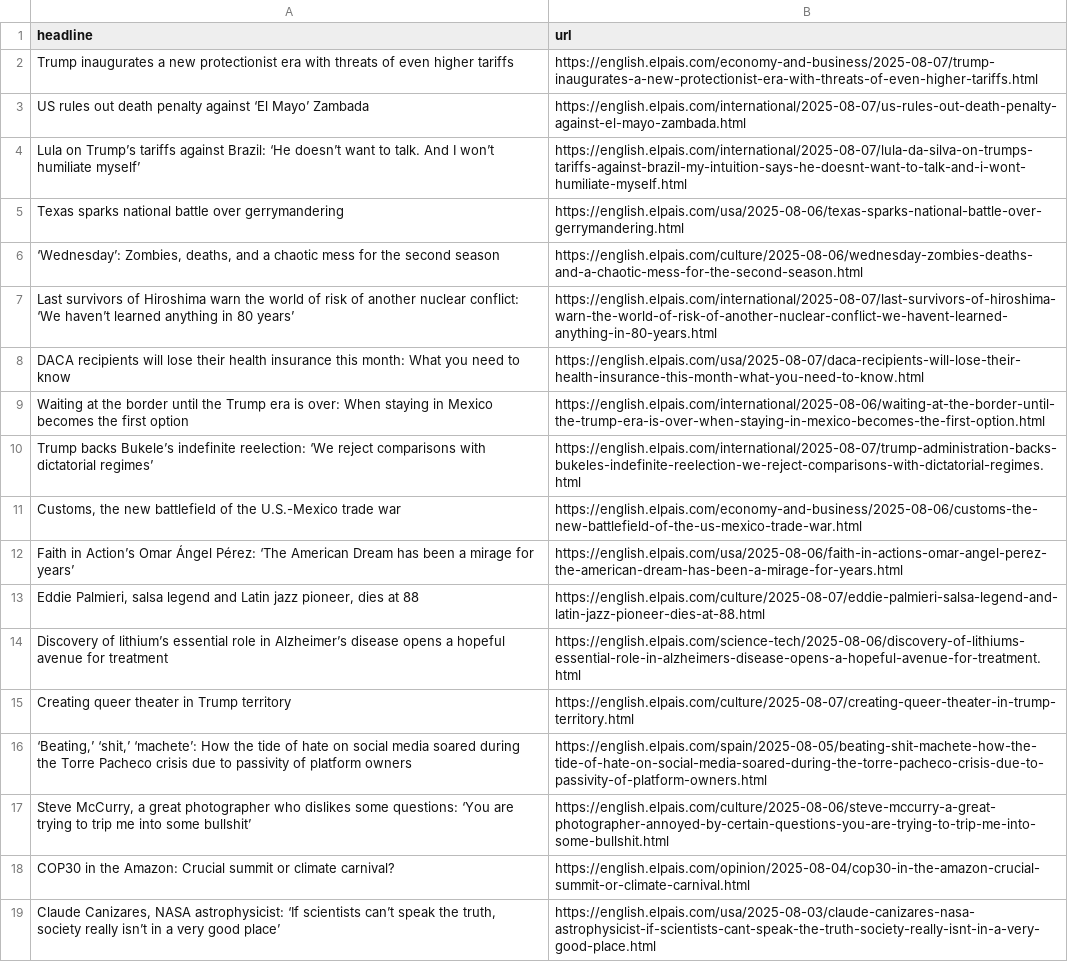
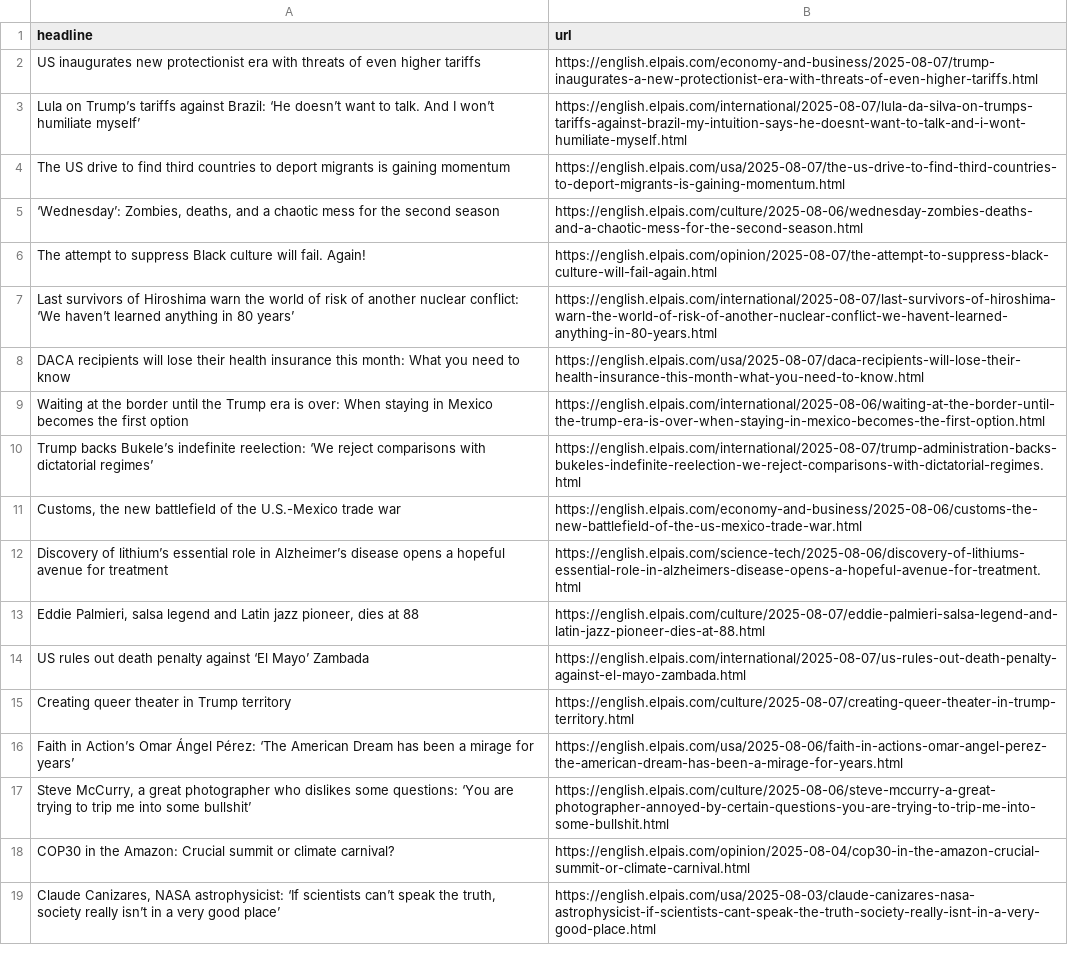
Before and after one commit to JSorrell99/el-pais-autoscraper, a CSV file: headlines.csv, drawn as a sheet; only a part is shown.

```diff
--- a/headlines.csv
+++ b/headlines.csv
@@ -1,7 +1,7 @@
 headline,url
-Trump inaugurates a new protectionist era with threats of even higher tariffs,https://english.elpais.com/economy-and-business/2025-08-07/trump-inaugurates-a-new-protectionist-era-with-threats-of-even-higher-tariffs.html
-US rules out death penalty against ‘El Mayo’ Zambada,https://english.elpais.com/international/2025-08-07/us-rules-out-death-penalty-against-el-mayo-zambada.html
+US inaugurates new protectionist era with threats of even higher tariffs,https://english.elpais.com/economy-and-business/2025-08-07/trump-inaugurates-a-new-protectionist-era-with-threats-of-even-higher-tariffs.html
 Lula on Trump’s tariffs against Brazil: ‘He doesn’t want to talk. And I won’t humiliate myself’,https://english.elpais.com/international/2025-08-07/lula-da-silva-on-trumps-tariffs-against-brazil-my-intuition-says-he-doesnt-want-to-talk-and-i-wont-humiliate-myself.html
-Texas sparks national battle over gerrymandering,https://english.elpais.com/usa/2025-08-06/texas-sparks-national-battle-over-gerrymandering.html
+The US drive to find third countries to deport migrants is gaining momentum,https://english.elpais.com/usa/2025-08-07/the-us-drive-to-find-third-countries-to-deport-migrants-is-gaining-momentum.html
 "‘Wednesday’: Zombies, deaths, and a chaotic mess for the second season",https://english.elpais.com/culture/2025-08-06/wednesday-zombies-deaths-and-a-chaotic-mess-for-the-second-season.html
+The attempt to suppress Black culture will fail. Again! ,https://english.elpais.com/opinion/2025-08-07/the-attempt-to-suppress-black-culture-will-fail-again.html
 Last survivors of Hiroshima warn the world of risk of another nuclear conflict: ‘We haven’t learned anything in 80 years’,https://english.elpais.com/international/2025-08-07/last-survivors-of-hiroshima-warn-the-world-of-risk-of-another-nuclear-conflict-we-havent-learned-anything-in-80-years.html
@@ -11,7 +11,7 @@ Trump backs Bukele’s indefinite reelection: ‘We reject comparisons with dict
 "Customs, the new battlefield of the U.S.-Mexico trade war",https://english.elpais.com/economy-and-business/2025-08-06/customs-the-new-battlefield-of-the-us-mexico-trade-war.html
+Discovery of lithium’s essential role in Alzheimer’s disease opens a hopeful avenue for treatment,https://english.elpais.com/science-tech/2025-08-06/discovery-of-lithiums-essential-role-in-alzheimers-disease-opens-a-hopeful-avenue-for-treatment.html
+"Eddie Palmieri, salsa legend and Latin jazz pioneer, dies at 88",https://english.elpais.com/culture/2025-08-07/eddie-palmieri-salsa-legend-and-latin-jazz-pioneer-dies-at-88.html
+US rules out death penalty against ‘El Mayo’ Zambada,https://english.elpais.com/international/2025-08-07/us-rules-out-death-penalty-against-el-mayo-zambada.html
+Creating queer theater in Trump territory,https://english.elpais.com/culture/2025-08-07/creating-queer-theater-in-trump-territory.html
 Faith in Action’s Omar Ángel Pérez: ‘The American Dream has been a mirage for years’,https://english.elpais.com/usa/2025-08-06/faith-in-actions-omar-angel-perez-the-american-dream-has-been-a-mirage-for-years.html
-"Eddie Palmieri, salsa legend and Latin jazz pioneer, dies at 88",https://english.elpais.com/culture/2025-08-07/eddie-palmieri-salsa-legend-and-latin-jazz-pioneer-dies-at-88.html
-Discovery of lithium’s essential role in Alzheimer’s disease opens a hopeful avenue for treatment,https://english.elpais.com/science-tech/2025-08-06/discovery-of-lithiums-essential-role-in-alzheimers-disease-opens-a-hopeful-avenue-for-treatment.html
-Creating queer theater in Trump territory,https://english.elpais.com/culture/2025-08-07/creating-queer-theater-in-trump-territory.html
-"‘Beating,’ ‘shit,’ ‘machete’: How the tide of hate on social media soared during the Torre Pacheco crisis due to passivity of platform owners",https://english.elpais.com/spain/2025-08-05/beating-shit-machete-how-the-tide-of-hate-on-social-media-soared-during-the-torre-pacheco-crisis-due-to-passivity-of-platform-owners.html
 "Steve McCurry, a great photographer who dislikes some questions: ‘You are trying to trip me into some bullshit’
```
